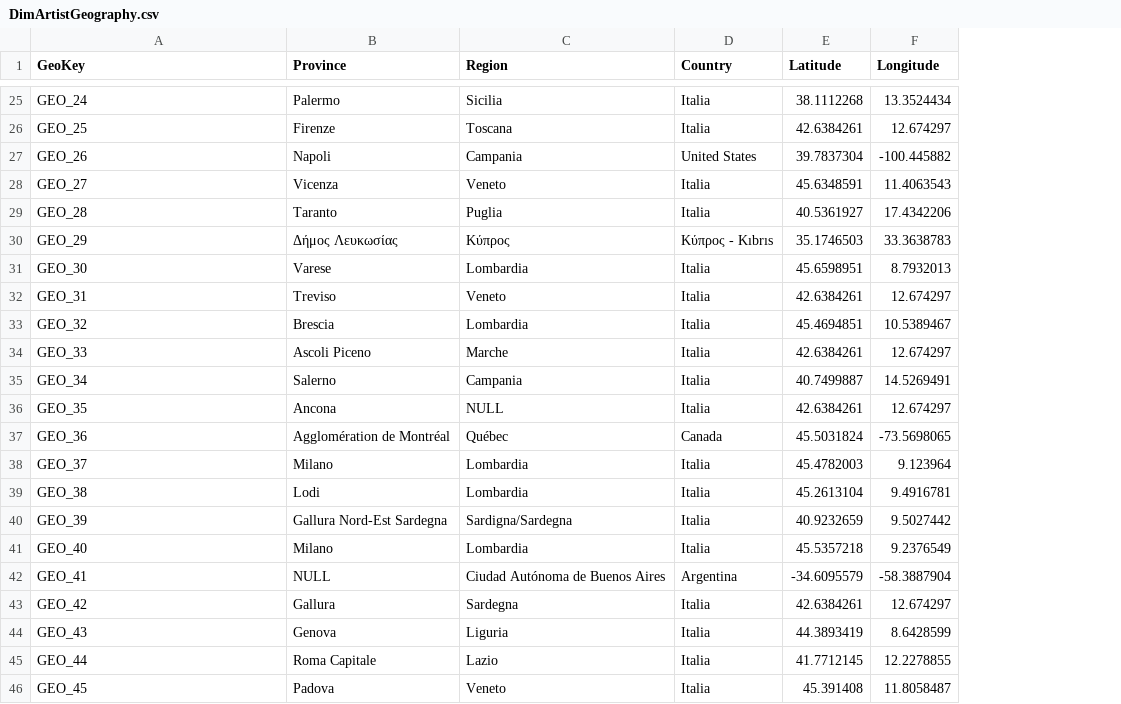
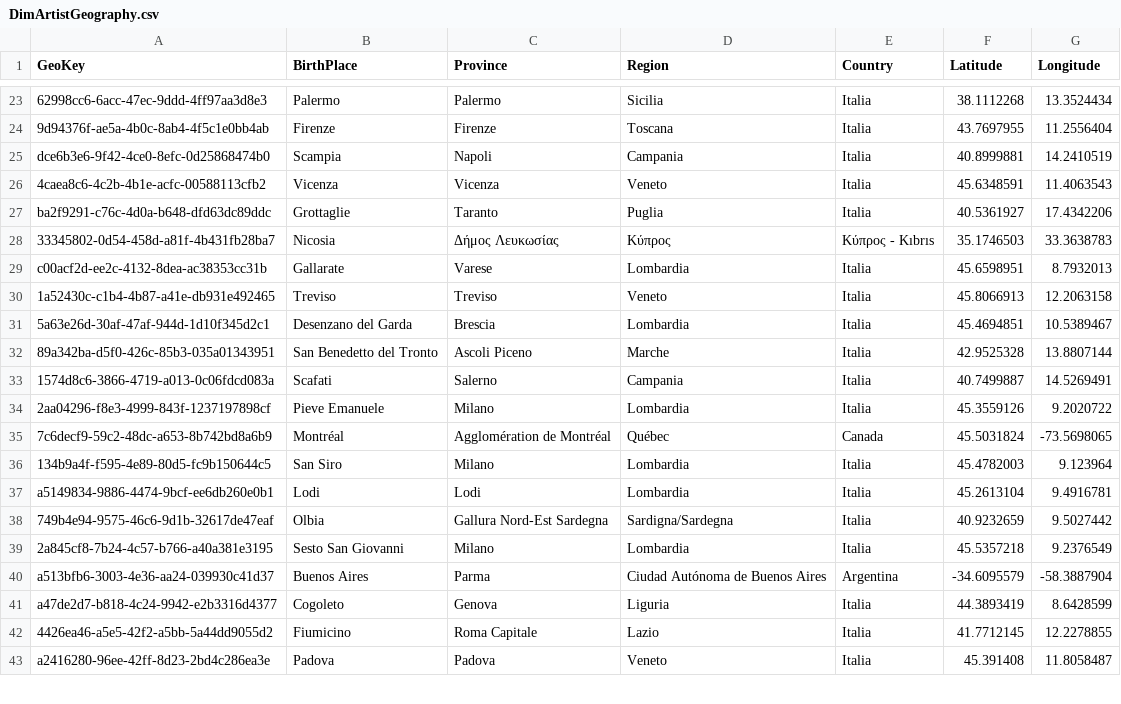
Before and after one commit to ChefBB/dss_lab_project, a CSV file: dataset/Assignment5_CSV/DimArtistGeography.csv, drawn as a sheet; only a part is shown, gaps mark what is left out; removed rows and columns are numbered as before the commit, all else as after; the diff covers the shown part only; the diff names each change by its address in the sheet, - before the commit and + after, or states it on an @@ line.

```diff
--- a/dataset/Assignment5_CSV/DimArtistGeography.csv
+++ b/dataset/Assignment5_CSV/DimArtistGeography.csv
+column B (BirthPlace), rows 23-24: Palermo | Firenze; rows 26-33: Vicenza | Grottaglie | Nicosia | Gallarate | Treviso | Desenzano del Garda | San Benedetto del Tronto | Scafati; rows 35-43: Montréal | San Siro | Lodi | Olbia | Sesto San Giovanni | Buenos Aires | Cogoleto | Fiumicino | Padova
-A23 (GeoKey): GEO_24
+A23 (GeoKey): 62998cc6-6acc-47ec-9ddd-4ff97aa3d8e3
-A24 (GeoKey): GEO_25
+A24 (GeoKey): 9d94376f-ae5a-4b0c-8ab4-4f5c1e0bb4ab
-F24 (Latitude): 42.6384261
+F24 (Latitude): 43.7697955
-G24 (Longitude): 12.674297
+G24 (Longitude): 11.2556404
-row 27: GEO_26 | Napoli | Campania | United States | 39.7837304 | -100.445882
+row 25: dce6b3e6-9f42-4ce0-8efc-0d25868474b0 | Scampia | Napoli | Campania | Italia | 40.8999881 | 14.2410519
-A26 (GeoKey): GEO_27
+A26 (GeoKey): 4caea8c6-4c2b-4b1e-acfc-00588113cfb2
-A27 (GeoKey): GEO_28
+A27 (GeoKey): ba2f9291-c76c-4d0a-b648-dfd63dc89ddc
-A28 (GeoKey): GEO_29
+A28 (GeoKey): 33345802-0d54-458d-a81f-4b431fb28ba7
-A29 (GeoKey): GEO_30
+A29 (GeoKey): c00acf2d-ee2c-4132-8dea-ac38353cc31b
-A30 (GeoKey): GEO_31
+A30 (GeoKey): 1a52430c-c1b4-4b87-a41e-db931e492465
-F30 (Latitude): 42.6384261
+F30 (Latitude): 45.8066913
-G30 (Longitude): 12.674297
+G30 (Longitude): 12.2063158
-A31 (GeoKey): GEO_32
+A31 (GeoKey): 5a63e26d-30af-47af-944d-1d10f345d2c1
-A32 (GeoKey): GEO_33
+A32 (GeoKey): 89a342ba-d5f0-426c-85b3-035a01343951
-F32 (Latitude): 42.6384261
+F32 (Latitude): 42.9525328
-G32 (Longitude): 12.674297
+G32 (Longitude): 13.8807144
-A33 (GeoKey): GEO_34
+A33 (GeoKey): 1574d8c6-3866-4719-a013-0c06fdcd083a
-row 36: GEO_35 | Ancona | NULL | Italia | 42.6384261 | 12.674297
+row 34: 2aa04296-f8e3-4999-843f-1237197898cf | Pieve Emanuele | Milano | Lombardia | Italia | 45.3559126 | 9.2020722
-A35 (GeoKey): GEO_36
+A35 (GeoKey): 7c6decf9-59c2-48dc-a653-8b742bd8a6b9
-A36 (GeoKey): GEO_37
+A36 (GeoKey): 134b9a4f-f595-4e89-80d5-fc9b150644c5
-A37 (GeoKey): GEO_38
+A37 (GeoKey): a5149834-9886-4474-9bcf-ee6db260e0b1
-A38 (GeoKey): GEO_39
+A38 (GeoKey): 749b4e94-9575-46c6-9d1b-32617de47eaf
-A39 (GeoKey): GEO_40
+A39 (GeoKey): 2a845cf8-7b24-4c57-b766-a40a381e3195
-A40 (GeoKey): GEO_41
+A40 (GeoKey): a513bfb6-3003-4e36-aa24-039930c41d37
-C40 (Province): NULL
+C40 (Province): Parma
-row 43: GEO_42 | Gallura | Sardegna | Italia | 42.6384261 | 12.674297
-A41 (GeoKey): GEO_43
+A41 (GeoKey): a47de2d7-b818-4c24-9942-e2b3316d4377
-A42 (GeoKey): GEO_44
+A42 (GeoKey): 4426ea46-a5e5-42f2-a5bb-5a44dd9055d2
-A43 (GeoKey): GEO_45
+A43 (GeoKey): a2416280-96ee-42ff-8d23-2bd4c286ea3e
```
Also changed, not shown: 2 added rows, 4 removed rows and 31 edited cells elsewhere in this file, dataset/Assignment5_CSV/DimAlbum.csv, dataset/Assignment5_CSV/DimArtist.csv, 19 other files.
